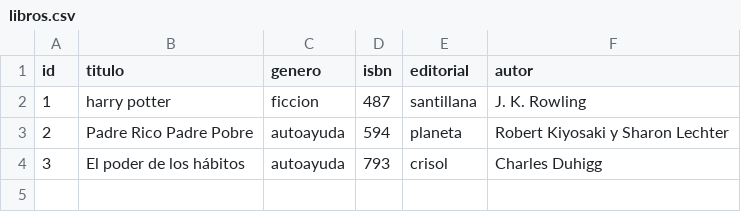
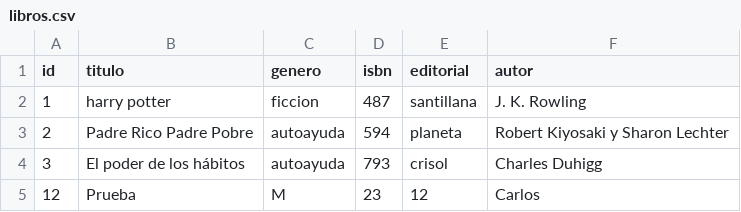
Before and after one commit to carlosyrigoin/silabuz, a CSV file: libros.csv, drawn as a sheet; the diff names each change by its address in the sheet, - before the commit and + after, or states it on an @@ line.

```diff
--- a/libros.csv
+++ b/libros.csv
+row 5: 12 | Prueba | M | 23 | 12 | Carlos
```
Also changed, not shown: 1 other file.
